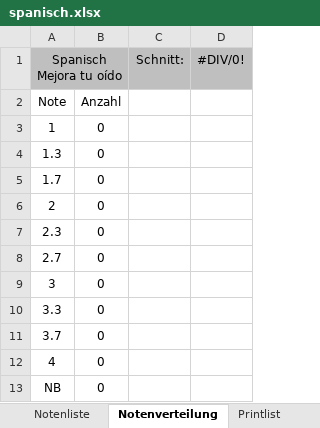
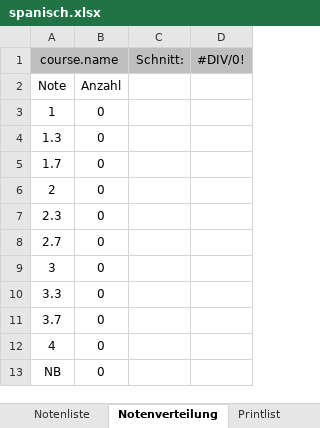
Before and after one commit to spz-signup/spz-signup-webend, an Excel workbook: src/spz/templates/export/spanisch.xlsx, sheet Notenverteilung, drawn as a sheet; values as stored, in another font and other column widths than the file's, no borders; charts and pictures not drawn; the diff names each change by its address in the sheet, - before the commit and + after, or states it on an @@ line.

```diff
--- a/src/spz/templates/export/spanisch.xlsx (sheet Notenverteilung)
+++ b/src/spz/templates/export/spanisch.xlsx (sheet Notenverteilung)
-A1: Spanisch Mejora tu oído
+A1: course.name
```
Also changed, not shown: sheet Notenliste, sheet Teilnehmer, sheet Printlist, sheet Paricipantlist, charts or pictures, src/spz/templates/export/courselist-enhanced.xlsx, src/spz/templates/export/spanisch_hueber.xlsx, 8 other files.
